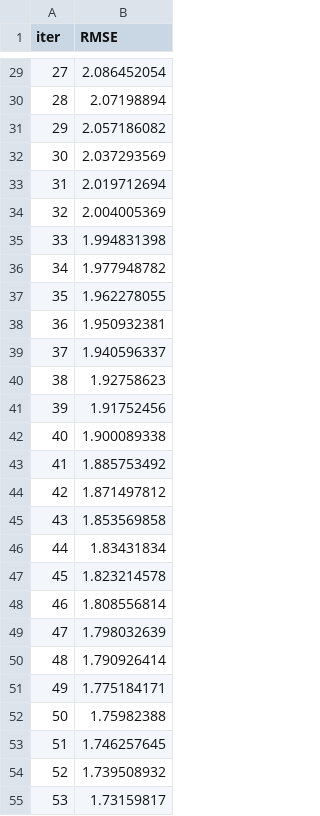
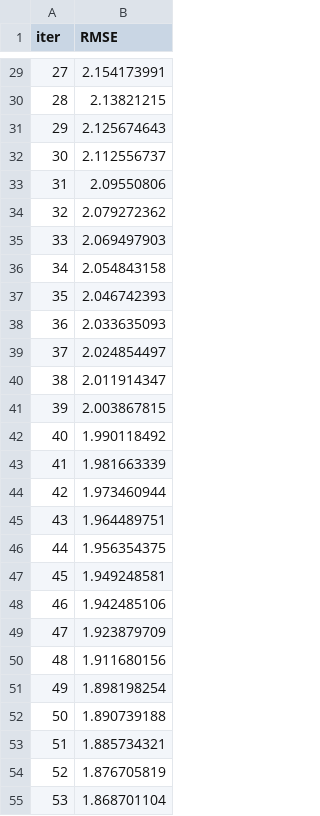
Before and after one commit to mltakeover/Lottery, a TSV file: catboost_info/learn_error.tsv, drawn as a sheet; only a part is shown, gaps mark what is left out; the diff covers the shown part only.

```diff
--- a/catboost_info/learn_error.tsv
+++ b/catboost_info/learn_error.tsv
@@ -29,27 +29,27 @@ iter	RMSE
-27	2.086452054
-28	2.07198894
-29	2.057186082
-30	2.037293569
-31	2.019712694
-32	2.004005369
-33	1.994831398
-34	1.977948782
-35	1.962278055
-36	1.950932381
-37	1.940596337
-38	1.92758623
-39	1.91752456
-40	1.900089338
-41	1.885753492
-42	1.871497812
-43	1.853569858
-44	1.83431834
-45	1.823214578
-46	1.808556814
-47	1.798032639
-48	1.790926414
-49	1.775184171
-50	1.75982388
-51	1.746257645
-52	1.739508932
-53	1.73159817
+27	2.154173991
+28	2.13821215
+29	2.125674643
+30	2.112556737
+31	2.09550806
+32	2.079272362
+33	2.069497903
+34	2.054843158
+35	2.046742393
+36	2.033635093
+37	2.024854497
+38	2.011914347
+39	2.003867815
+40	1.990118492
+41	1.981663339
+42	1.973460944
+43	1.964489751
+44	1.956354375
+45	1.949248581
+46	1.942485106
+47	1.923879709
+48	1.911680156
+49	1.898198254
+50	1.890739188
+51	1.885734321
+52	1.876705819
+53	1.868701104
```
Also changed, not shown: 73 edited cells elsewhere in this file, catboost_info/time_left.tsv, 5 other files.
